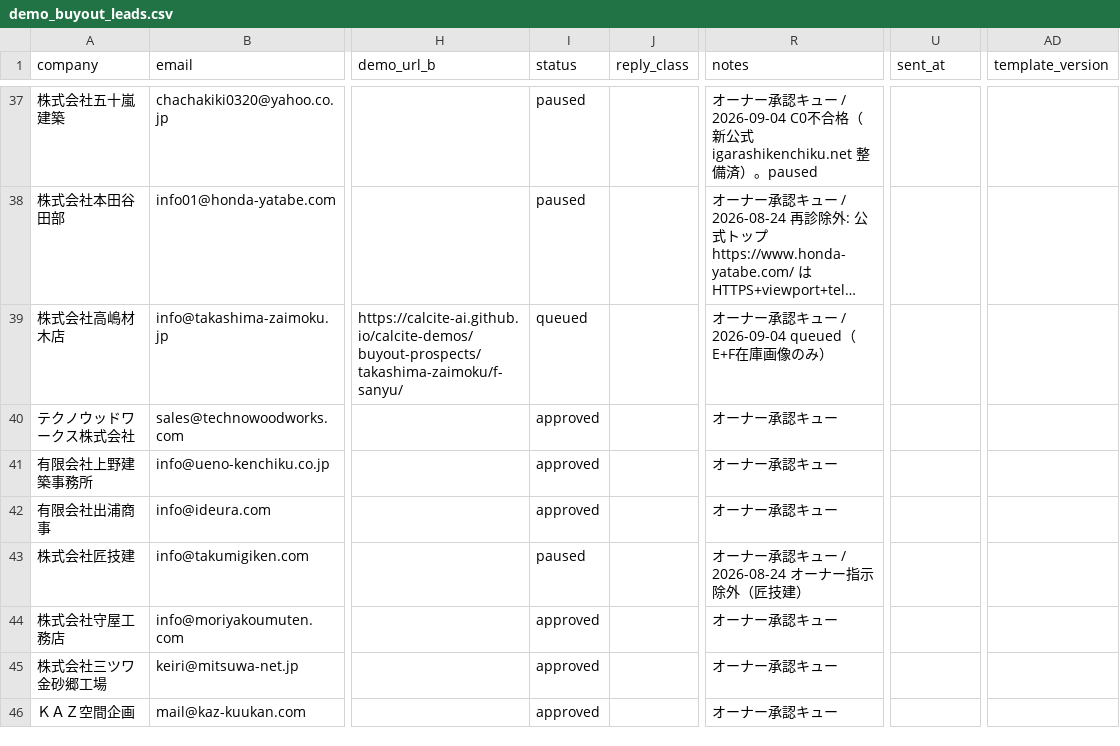
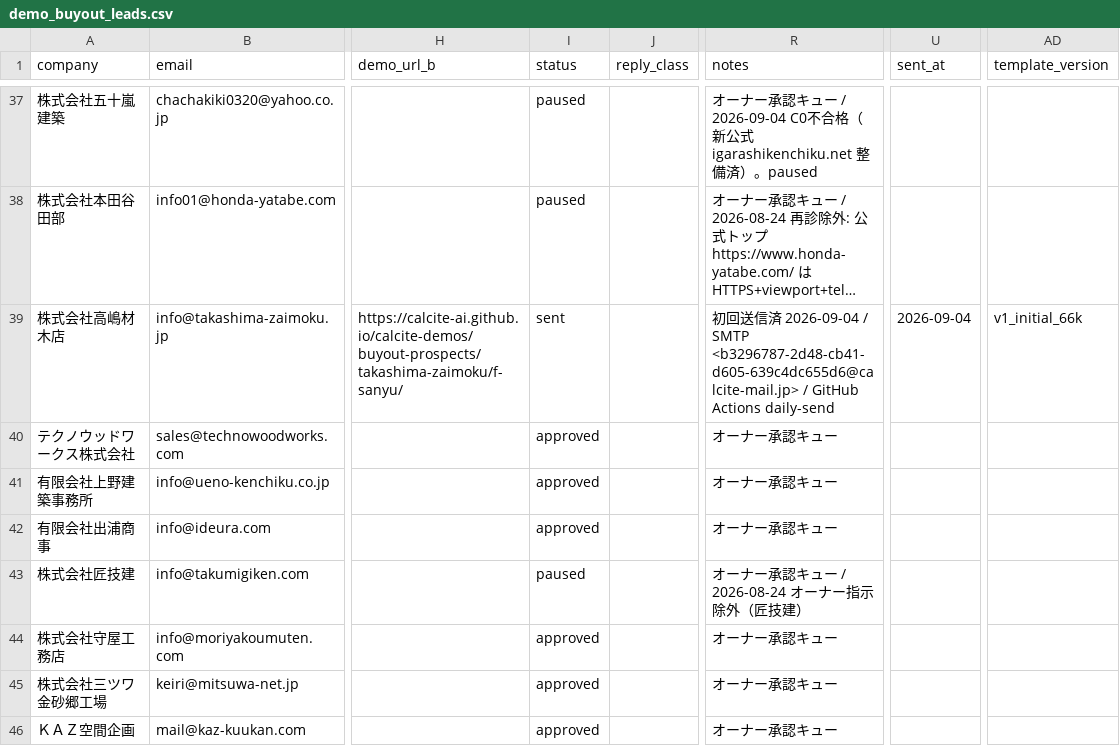
Before and after one commit to calcite-ai/calcite-demos, a CSV file: buyout-ops/demo_buyout_leads.csv, drawn as a sheet; only a part is shown, gaps mark what is left out; long unchanged cells end in …; the diff names each change by its address in the sheet, - before the commit and + after, or states it on an @@ line.

Commit message:
Mark outreach lead sent (GitHub Actions daily send).

```diff
--- a/buyout-ops/demo_buyout_leads.csv
+++ b/buyout-ops/demo_buyout_leads.csv
-I39 (status): queued
+I39 (status): sent
-R39 (notes): オーナー承認キュー / 2026-09-04 queued（E+F在庫画像のみ）
+R39 (notes): 初回送信済 2026-09-04 / SMTP <b3296787-2d48-cb41-d605-639c4dc655d6@calcite-mail.jp> / GitHub Actions daily-send
-U39 (sent_at): (empty)
+U39 (sent_at): 2026-09-04
-AD39 (template_version): (empty)
+AD39 (template_version): v1_initial_66k
```
